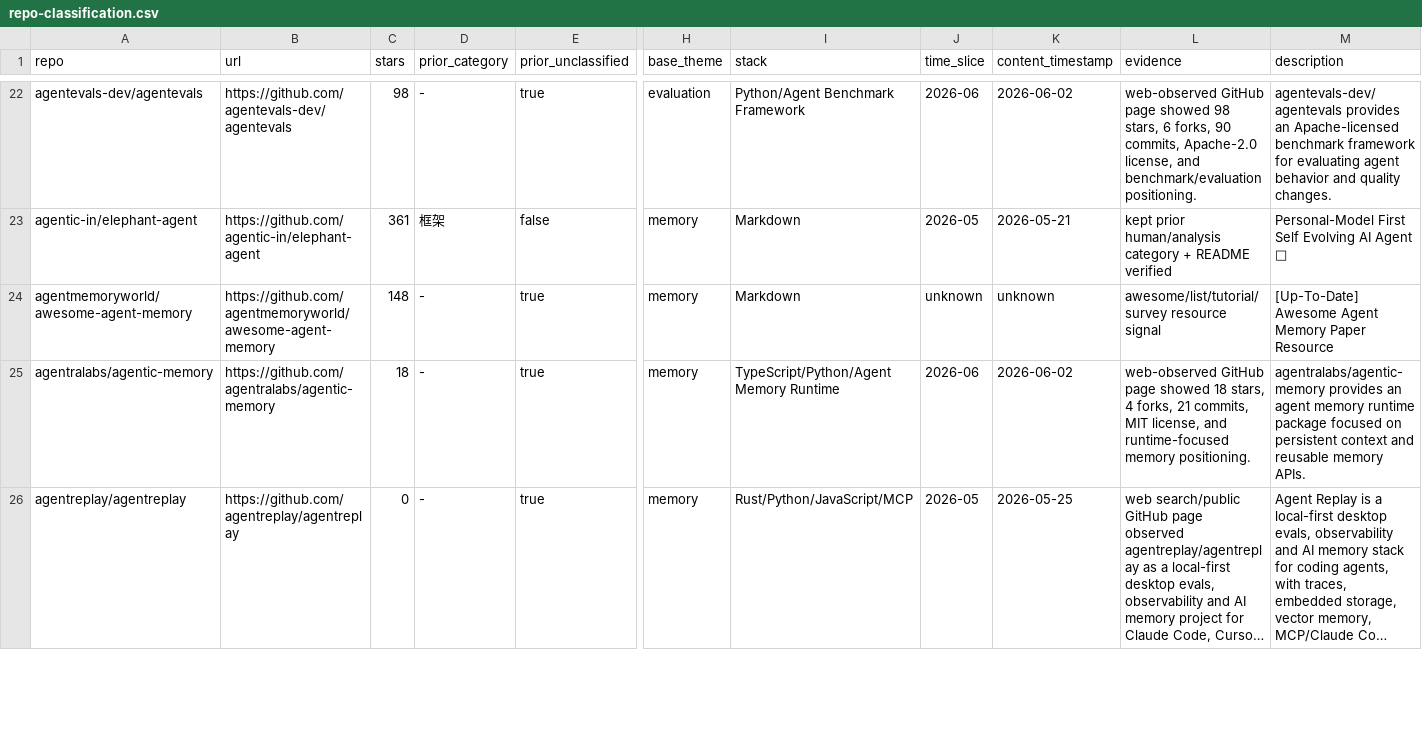
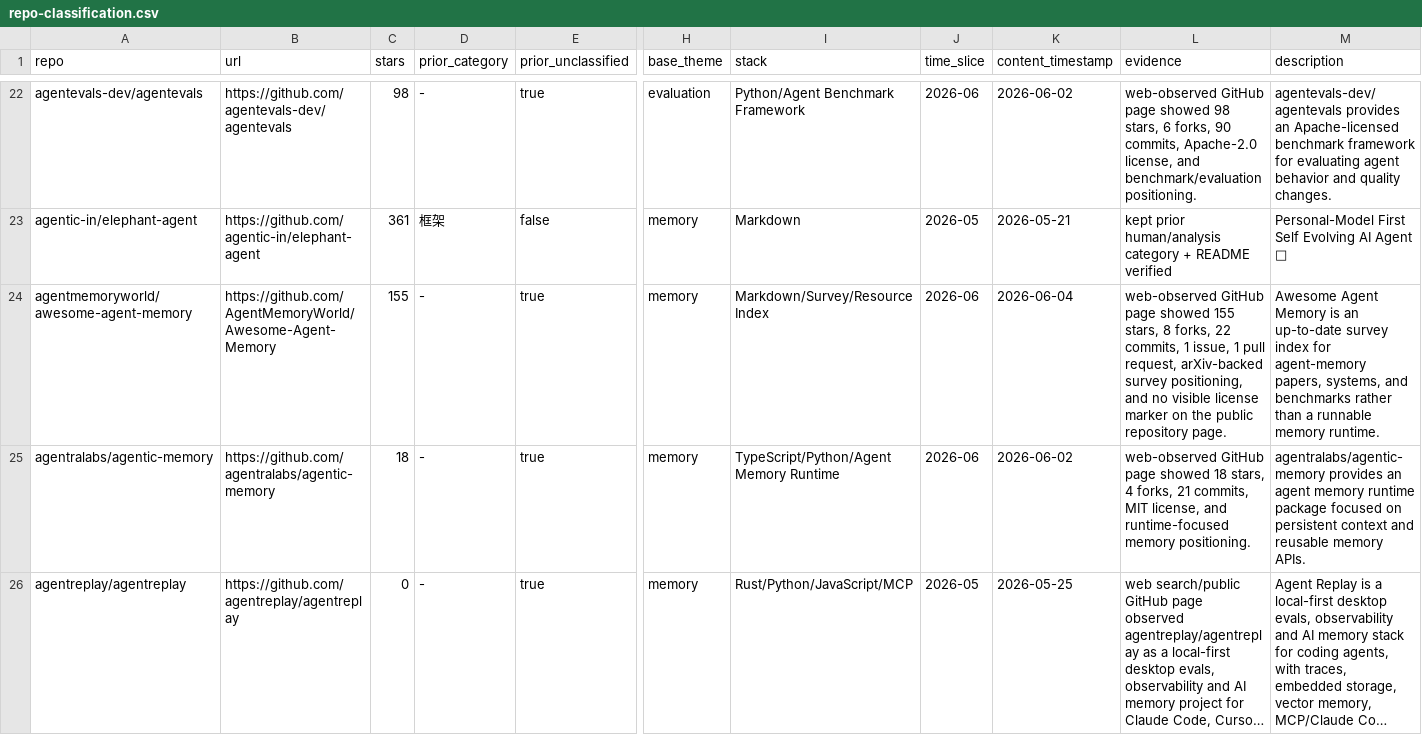
Before and after one commit to Shiyao-Huang/awesome-agent-evolution, a CSV file: research/repo-classification.csv, drawn as a sheet; only a part is shown, gaps mark what is left out; long unchanged cells end in …; the diff covers the shown part only; the diff names each change by its address in the sheet, - before the commit and + after, or states it on an @@ line.

Commit message:
analysis: refresh hourly public metadata packet

```diff
--- a/research/repo-classification.csv
+++ b/research/repo-classification.csv
-B24 (url): https://github.com/agentmemoryworld/awesome-agent-memory
+B24 (url): https://github.com/AgentMemoryWorld/Awesome-Agent-Memory
-C24 (stars): 148
+C24 (stars): 155
-I24 (stack): Markdown
+I24 (stack): Markdown/Survey/Resource Index
-J24 (time_slice): unknown
+J24 (time_slice): 2026-06
-K24 (content_timestamp): unknown
+K24 (content_timestamp): 2026-06-04
-L24 (evidence): awesome/list/tutorial/survey resource signal
+L24 (evidence): web-observed GitHub page showed 155 stars, 8 forks, 22 commits, 1 issue, 1 pull request, arXiv-backed survey positioning, and no visible license marker on the public repository page.
-M24 (description): [Up-To-Date] Awesome Agent Memory Paper Resource
+M24 (description): Awesome Agent Memory is an up-to-date survey index for agent-memory papers, systems, and benchmarks rather than a runnable memory runtime.
```
Also changed, not shown: 22 edited cells elsewhere in this file, 37 other files.
